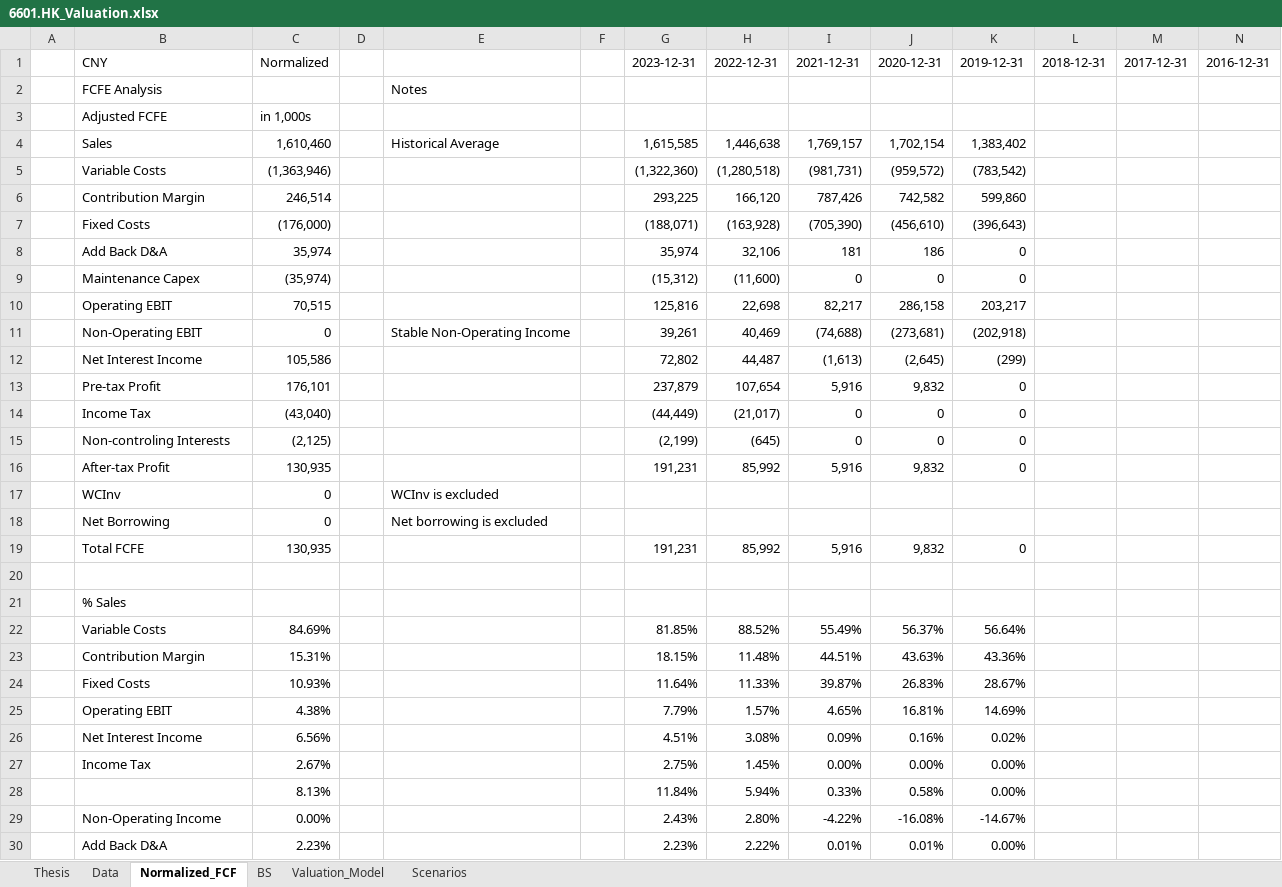
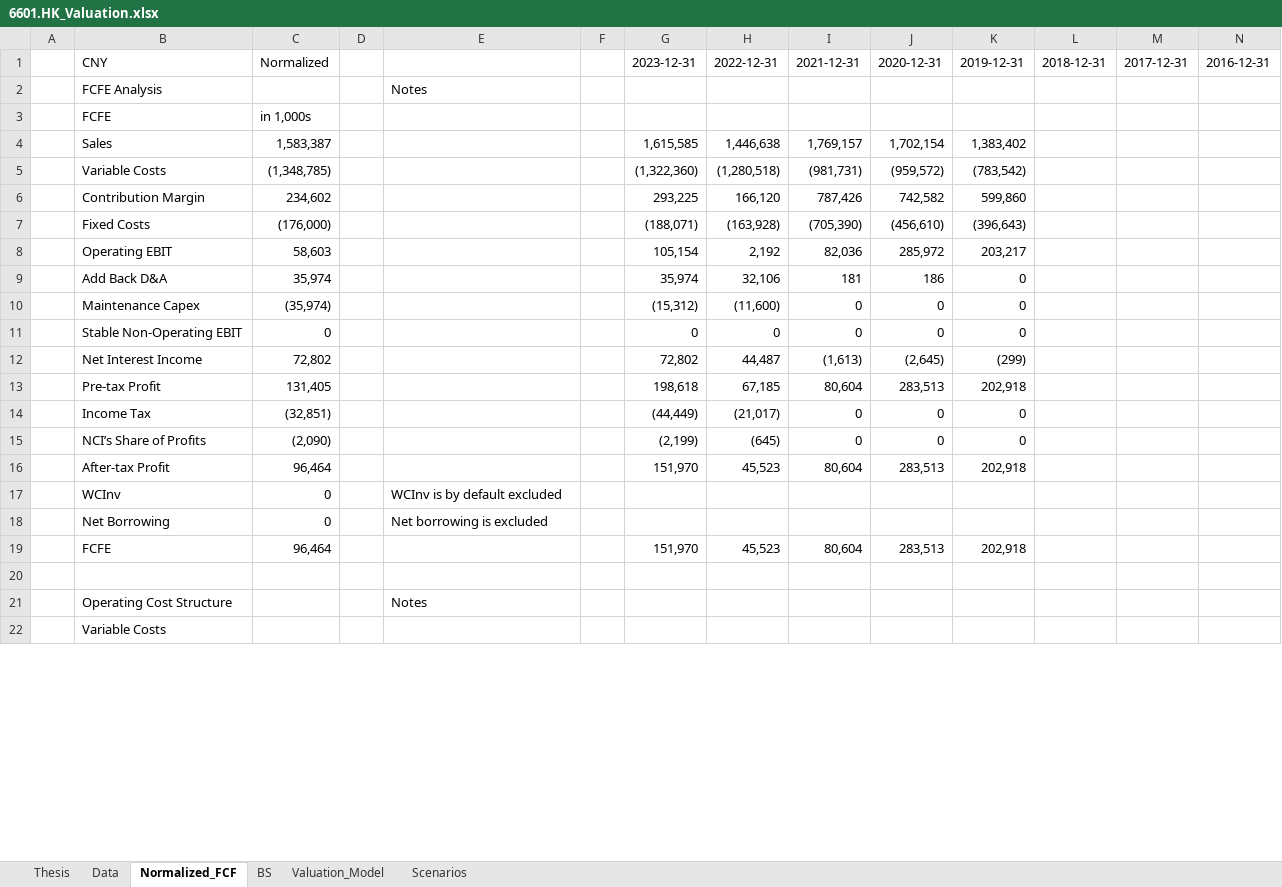
Before and after one commit to JerryChenz/Invest_Proc_1, an Excel workbook: financial_models/opportunities/6601.HK_Valuation.xlsx, sheet Normalized_FCF, drawn as a sheet; only a part is shown; values as stored, in another font and other column widths than the file's, no cell formats; conditional formats not drawn; removed rows and columns are numbered as before the commit, all else as after; rows hold the shown columns only; the diff covers the shown part only; the diff names each change by its address in the sheet, - before the commit and + after, or states it on an @@ line.

```diff
--- a/financial_models/opportunities/6601.HK_Valuation.xlsx (sheet Normalized_FCF)
+++ b/financial_models/opportunities/6601.HK_Valuation.xlsx (sheet Normalized_FCF)
-B3: Adjusted FCFE
+B3: FCFE
-C4: 1,610,460
+C4: 1,583,387
-E4: Historical Average
+E4: (empty)
-C5: (1,363,946)
+C5: (1,348,785)
-C6: 246,514
+C6: 234,602
+row 8:  | Operating EBIT | 58,603 |  |  |  | 105,154 | 2,192 | 82,036 | 285,972 | 203,217
-row 10:  | Operating EBIT | 70,515 |  |  |  | 125,816 | 22,698 | 82,217 | 286,158 | 203,217
-row 11:  | Non-Operating EBIT | 0 |  | Stable Non-Operating Income |  | 39,261 | 40,469 | (74,688) | (273,681) | (202,918)
+row 11:  | Stable Non-Operating EBIT | 0 |  |  |  | 0 | 0 | 0 | 0 | 0
-C12: 105,586
+C12: 72,802
-row 13:  | Pre-tax Profit | 176,101 |  |  |  | 237,879 | 107,654 | 5,916 | 9,832 | 0
+row 13:  | Pre-tax Profit | 131,405 |  |  |  | 198,618 | 67,185 | 80,604 | 283,513 | 202,918
-C14: (43,040)
+C14: (32,851)
-B15: Non-controling Interests
+B15: NCI’s Share of Profits
-C15: (2,125)
+C15: (2,090)
-row 16:  | After-tax Profit | 130,935 |  |  |  | 191,231 | 85,992 | 5,916 | 9,832 | 0
+row 16:  | After-tax Profit | 96,464 |  |  |  | 151,970 | 45,523 | 80,604 | 283,513 | 202,918
-E17: WCInv is excluded
+E17: WCInv is by default excluded
-row 19:  | Total FCFE | 130,935 |  |  |  | 191,231 | 85,992 | 5,916 | 9,832 | 0
+row 19:  | FCFE | 96,464 |  |  |  | 151,970 | 45,523 | 80,604 | 283,513 | 202,918
+row 21:  | Operating Cost Structure |  |  | Notes
-B22: % Sales
+B22: Variable Costs
-row 22:  | Variable Costs | 84.69% |  |  |  | 81.85% | 88.52% | 55.49% | 56.37% | 56.64%
-row 23:  | Contribution Margin | 15.31% |  |  |  | 18.15% | 11.48% | 44.51% | 43.63% | 43.36%
-row 24:  | Fixed Costs | 10.93% |  |  |  | 11.64% | 11.33% | 39.87% | 26.83% | 28.67%
-row 25:  | Operating EBIT | 4.38% |  |  |  | 7.79% | 1.57% | 4.65% | 16.81% | 14.69%
-row 26:  | Net Interest Income | 6.56% |  |  |  | 4.51% | 3.08% | 0.09% | 0.16% | 0.02%
-row 27:  | Income Tax | 2.67% |  |  |  | 2.75% | 1.45% | 0.00% | 0.00% | 0.00%
-row 28:  |  | 8.13% |  |  |  | 11.84% | 5.94% | 0.33% | 0.58% | 0.00%
-row 29:  | Non-Operating Income | 0.00% |  |  |  | 2.43% | 2.80% | -4.22% | -16.08% | -14.67%
-row 30:  | Add Back D&A | 2.23% |  |  |  | 2.23% | 2.22% | 0.01% | 0.01% | 0.00%
```
Also changed, not shown: 55 added rows, 24 removed rows, 3 moved rows and 26 edited cells elsewhere in this sheet, sheet Valuation_Model, sheet BS, sheet Thesis, sheet Scenarios, sheet Data, cell formats, formulas that keep their value, financial_models/opportunities/0083.HK_Valuation.xlsx.
